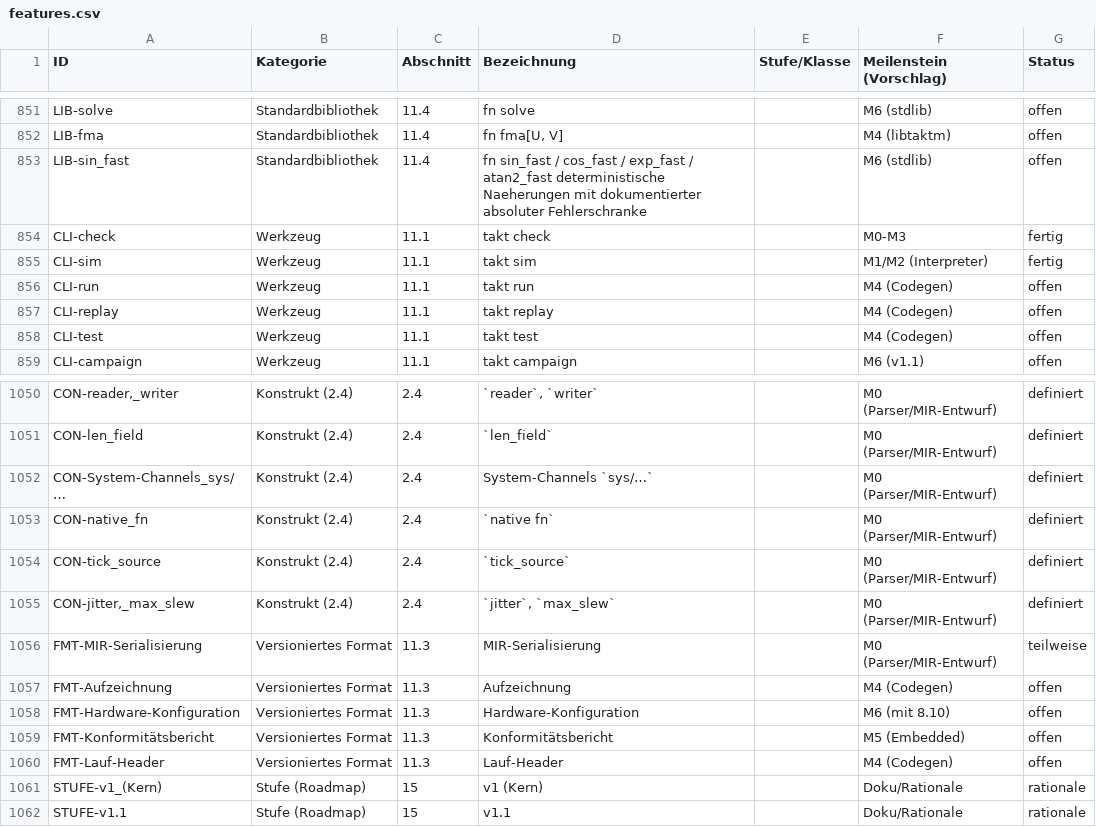
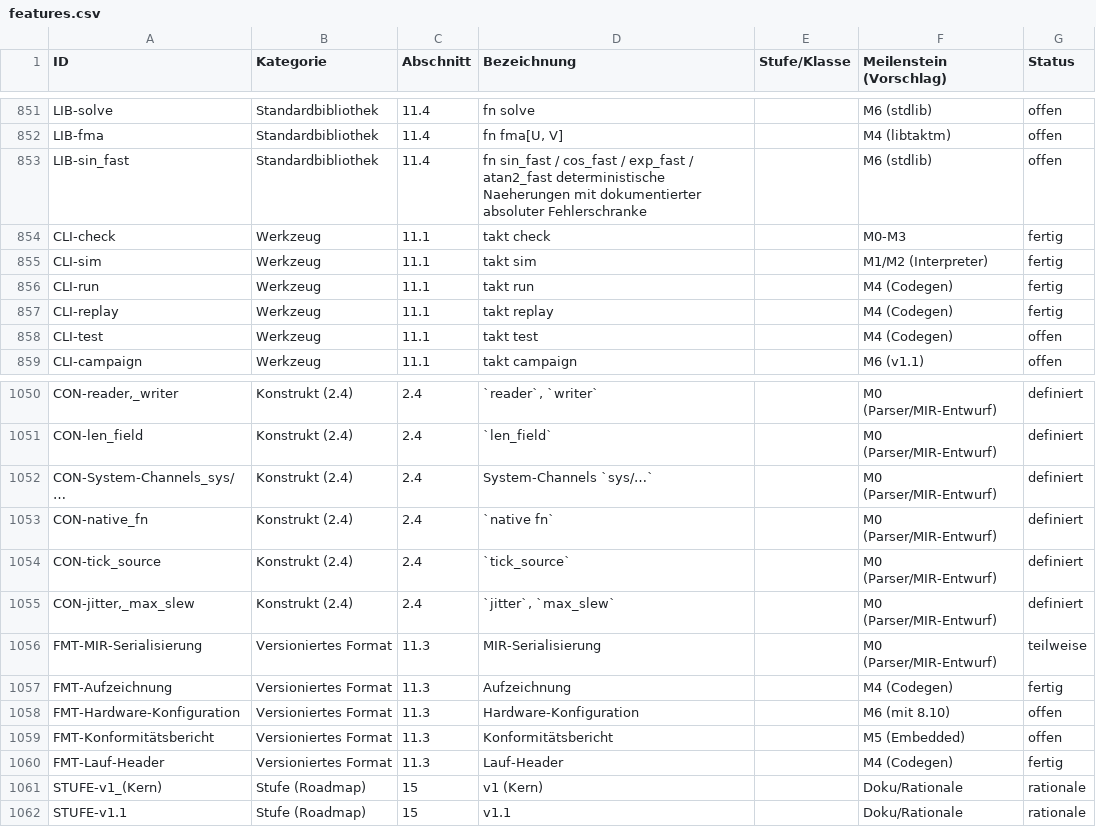
Before and after one commit to mannomannX/takt, a CSV file: plan/features.csv, drawn as a sheet; only a part is shown, gaps mark what is left out.

```diff
--- a/plan/features.csv
+++ b/plan/features.csv
@@ -855,4 +855,4 @@ CLI-check,Werkzeug,11.1,takt check,,M0-M3,fertig
 CLI-sim,Werkzeug,11.1,takt sim,,M1/M2 (Interpreter),fertig
-CLI-run,Werkzeug,11.1,takt run,,M4 (Codegen),offen
-CLI-replay,Werkzeug,11.1,takt replay,,M4 (Codegen),offen
+CLI-run,Werkzeug,11.1,takt run,,M4 (Codegen),fertig
+CLI-replay,Werkzeug,11.1,takt replay,,M4 (Codegen),fertig
 CLI-test,Werkzeug,11.1,takt test,,M4 (Codegen),offen
@@ -1056,6 +1056,6 @@ CON-tick_source,Konstrukt (2.4),2.4,`tick_source`,,M0 (Parser/MIR-Entwurf),defin
 FMT-MIR-Serialisierung,Versioniertes Format,11.3,MIR-Serialisierung,,M0 (Parser/MIR-Entwurf),teilweise
-FMT-Aufzeichnung,Versioniertes Format,11.3,Aufzeichnung,,M4 (Codegen),offen
+FMT-Aufzeichnung,Versioniertes Format,11.3,Aufzeichnung,,M4 (Codegen),fertig
 FMT-Hardware-Konfiguration,Versioniertes Format,11.3,Hardware-Konfiguration,,M6 (mit 8.10),offen
 FMT-Konformitätsbericht,Versioniertes Format,11.3,Konformitätsbericht,,M5 (Embedded),offen
-FMT-Lauf-Header,Versioniertes Format,11.3,Lauf-Header,,M4 (Codegen),offen
+FMT-Lauf-Header,Versioniertes Format,11.3,Lauf-Header,,M4 (Codegen),fertig
 STUFE-v1_(Kern),Stufe (Roadmap),15,v1 (Kern),,Doku/Rationale,rationale
```
Also changed, not shown: plan/feedback.csv, 12 other files.
